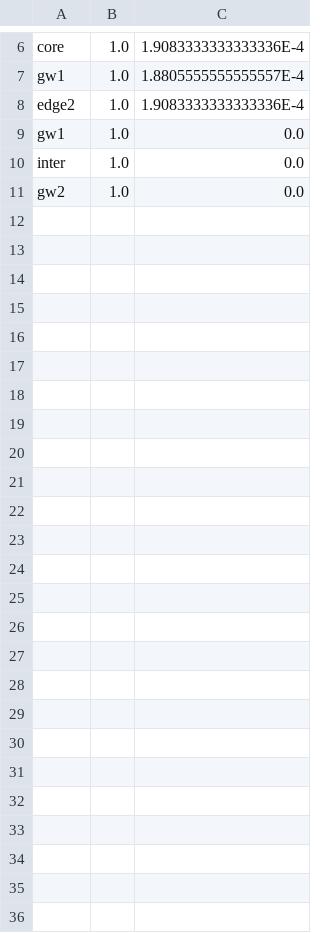
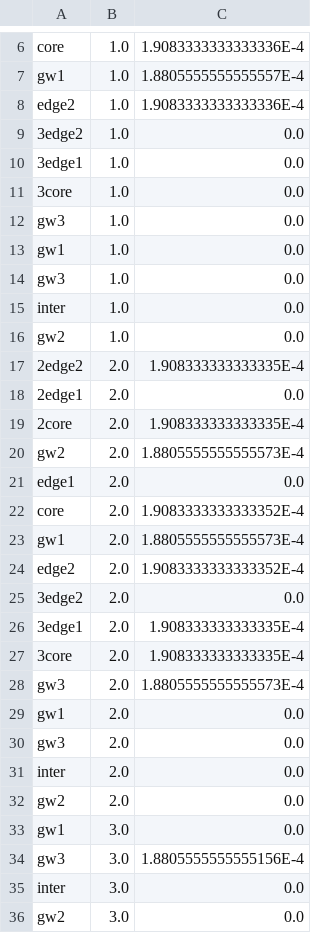
Before and after one commit to Cloudslab/cloudsimsdn, a CSV file: sw_energy.csv, drawn as a sheet; only a part is shown, gaps mark what is left out; the diff covers the shown part only.

```diff
--- a/sw_energy.csv
+++ b/sw_energy.csv
@@ -8,4 +8,29 @@ gw1,1.0,1.8805555555555557E-4
 edge2,1.0,1.9083333333333336E-4
+3edge2,1.0,0.0
+3edge1,1.0,0.0
+3core,1.0,0.0
+gw3,1.0,0.0
 gw1,1.0,0.0
+gw3,1.0,0.0
 inter,1.0,0.0
 gw2,1.0,0.0
+2edge2,2.0,1.908333333333335E-4
+2edge1,2.0,0.0
+2core,2.0,1.908333333333335E-4
+gw2,2.0,1.8805555555555573E-4
+edge1,2.0,0.0
+core,2.0,1.9083333333333352E-4
+gw1,2.0,1.8805555555555573E-4
+edge2,2.0,1.9083333333333352E-4
+3edge2,2.0,0.0
+3edge1,2.0,1.908333333333335E-4
+3core,2.0,1.908333333333335E-4
+gw3,2.0,1.8805555555555573E-4
+gw1,2.0,0.0
+gw3,2.0,0.0
+inter,2.0,0.0
+gw2,2.0,0.0
+gw1,3.0,0.0
+gw3,3.0,1.8805555555555156E-4
+inter,3.0,0.0
+gw2,3.0,0.0
```
Also changed, not shown: 2 edited cells elsewhere in this file, example-intercloud/result_one-workload.csv, link_utilization_down.csv, 13 other files.
